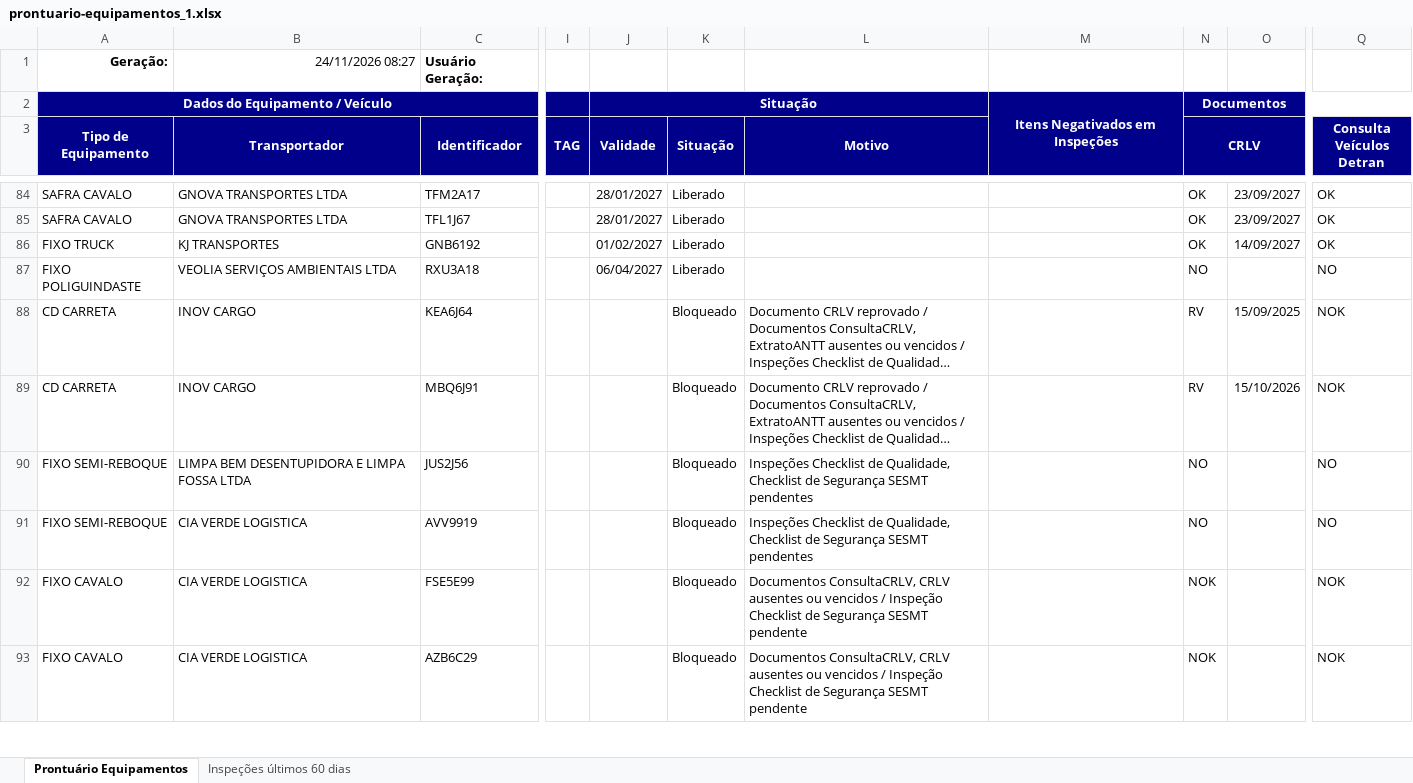
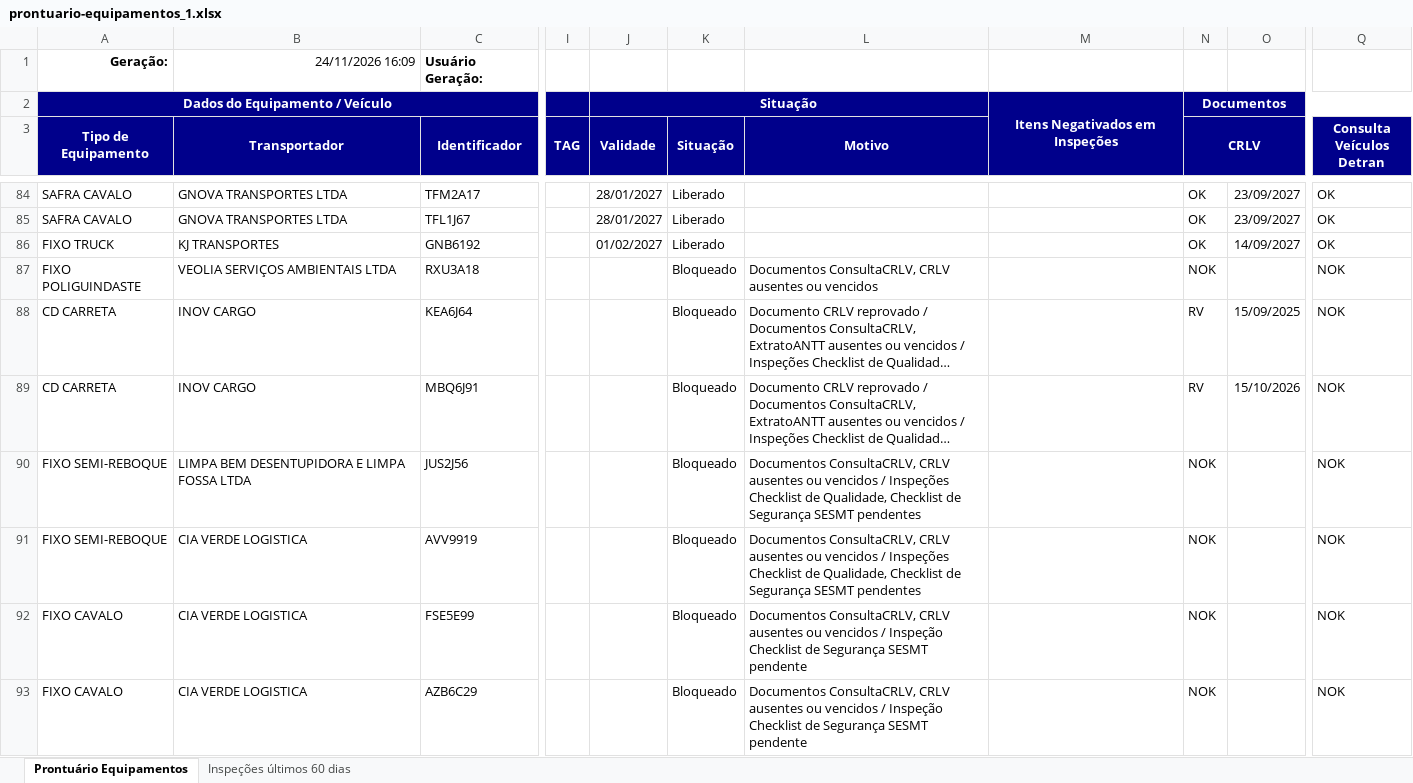
Before and after one commit to hannahfrotalegal/painel-frotalegal-heinz, an Excel workbook: dados/prontuario-equipamentos_1.xlsx, sheet Prontuário Equipamentos, drawn as a sheet; only a part is shown, gaps mark what is left out; long unchanged cells end in …; values as stored, in another font and other column widths than the file's, no borders; the diff covers the shown part only; the diff names each change by its address in the sheet, - before the commit and + after, or states it on an @@ line.

```diff
--- a/dados/prontuario-equipamentos_1.xlsx (sheet Prontuário Equipamentos)
+++ b/dados/prontuario-equipamentos_1.xlsx (sheet Prontuário Equipamentos)
-B1 (Transportador): 24/11/2026 08:27
+B1 (Transportador): 24/11/2026 16:09
-J87 (Validade): 06/04/2027
+J87 (Validade): (empty)
-K87 (Situação): Liberado
+K87 (Situação): Bloqueado
-L87 (Motivo): (empty)
+L87 (Motivo): Documentos ConsultaCRLV, CRLV ausentes ou vencidos
-N87 (CRLV): NO
+N87 (CRLV): NOK
-Q87 (Consulta Veículos Detran): NO
+Q87 (Consulta Veículos Detran): NOK
-L90:L91 (Motivo): Inspeções Checklist…
+L90:L91 (Motivo): Documentos ConsultaCRLV, CRLV ausentes ou vencidos / Inspeções Checklist…
-N90:N91 (CRLV): NO
+N90:N91 (CRLV): NOK
-Q90:Q91 (Consulta Veículos Detran): NO
+Q90:Q91 (Consulta Veículos Detran): NOK
```
Also changed, not shown: 80 edited cells elsewhere in this sheet.
